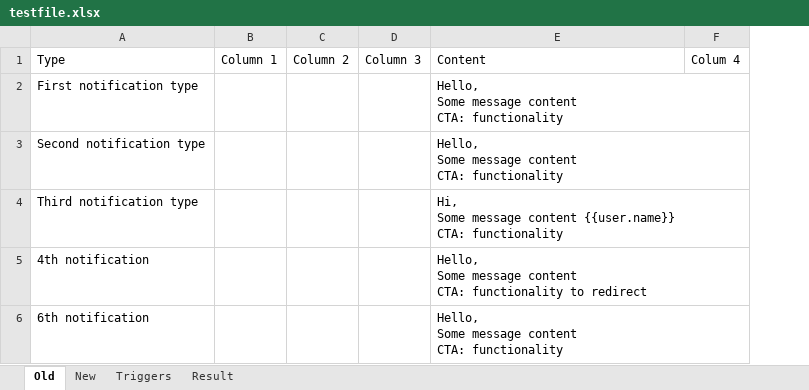
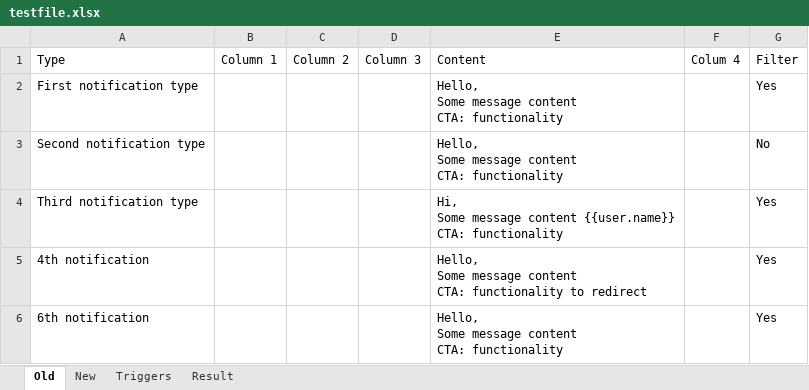
Before and after one commit to matikycz/diff-finder, an Excel workbook: testfile.xlsx, sheet Old, drawn as a sheet; values as stored, in another font and other column widths than the file's, no borders; the diff names each change by its address in the sheet, - before the commit and + after, or states it on an @@ line.

Commit message:
feat: handling rich text and filtering

```diff
--- a/testfile.xlsx (sheet Old)
+++ b/testfile.xlsx (sheet Old)
+column G, rows 1-6: Filter | Yes | No | Yes | Yes | Yes
```
Also changed, not shown: sheet Result, sheet New, 2 other files.
